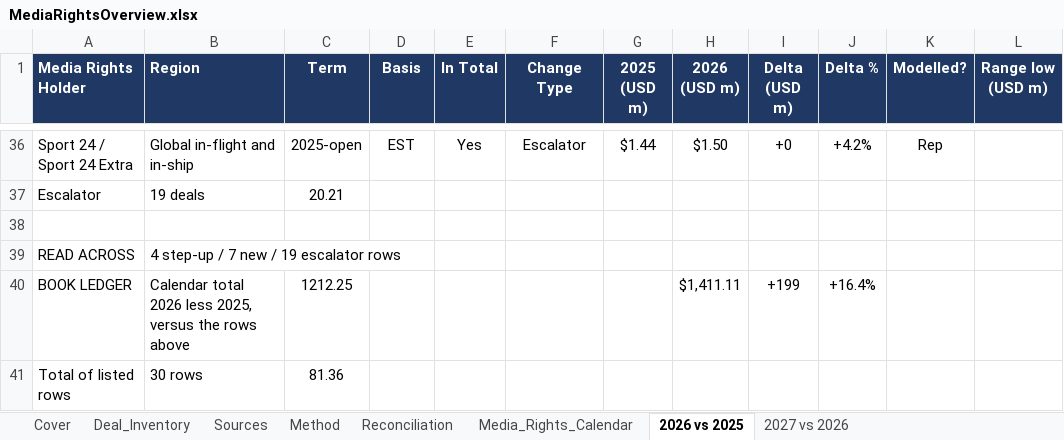
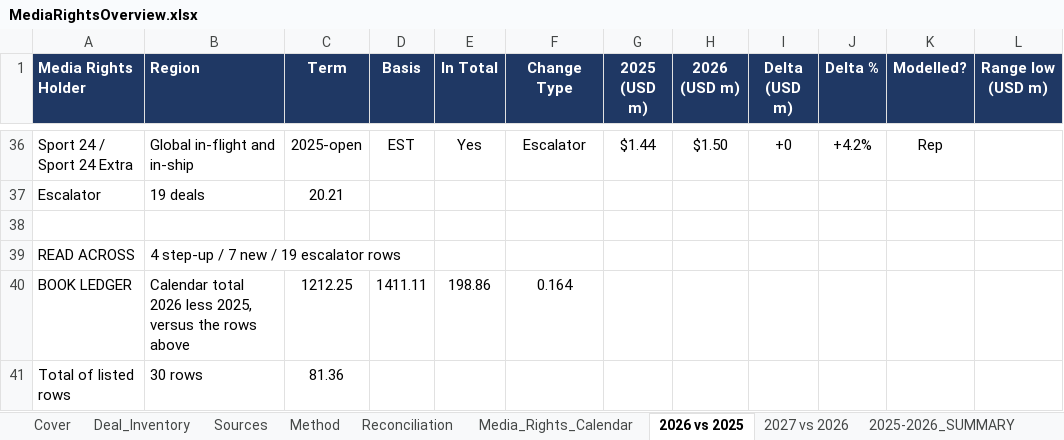
Before and after one commit to WaffleMoff/Sptdata, an Excel workbook: MediaRightsOverview.xlsx, sheet 2026 vs 2025, drawn as a sheet; only a part is shown, gaps mark what is left out; values as stored, in another font and other column widths than the file's, no borders; the diff names each change by its address in the sheet, - before the commit and + after, or states it on an @@ line.

```diff
--- a/MediaRightsOverview.xlsx (sheet 2026 vs 2025)
+++ b/MediaRightsOverview.xlsx (sheet 2026 vs 2025)
+sheet tab: 2025-2026_SUMMARY
-D40 (Basis): (empty)
+D40 (Basis): 1411.11
-E40 (In Total): (empty)
+E40 (In Total): 198.86
-F40 (Change Type): (empty)
+F40 (Change Type): 0.164
-H40 (2026 (USD m)): $1,411.11
+H40 (2026 (USD m)): (empty)
-I40 (Delta (USD m)): +199
+I40 (Delta (USD m)): (empty)
-J40 (Delta %): +16.4%
+J40 (Delta %): (empty)
```
Also changed, not shown: sheet 2027 vs 2026, other sheet tabs.
